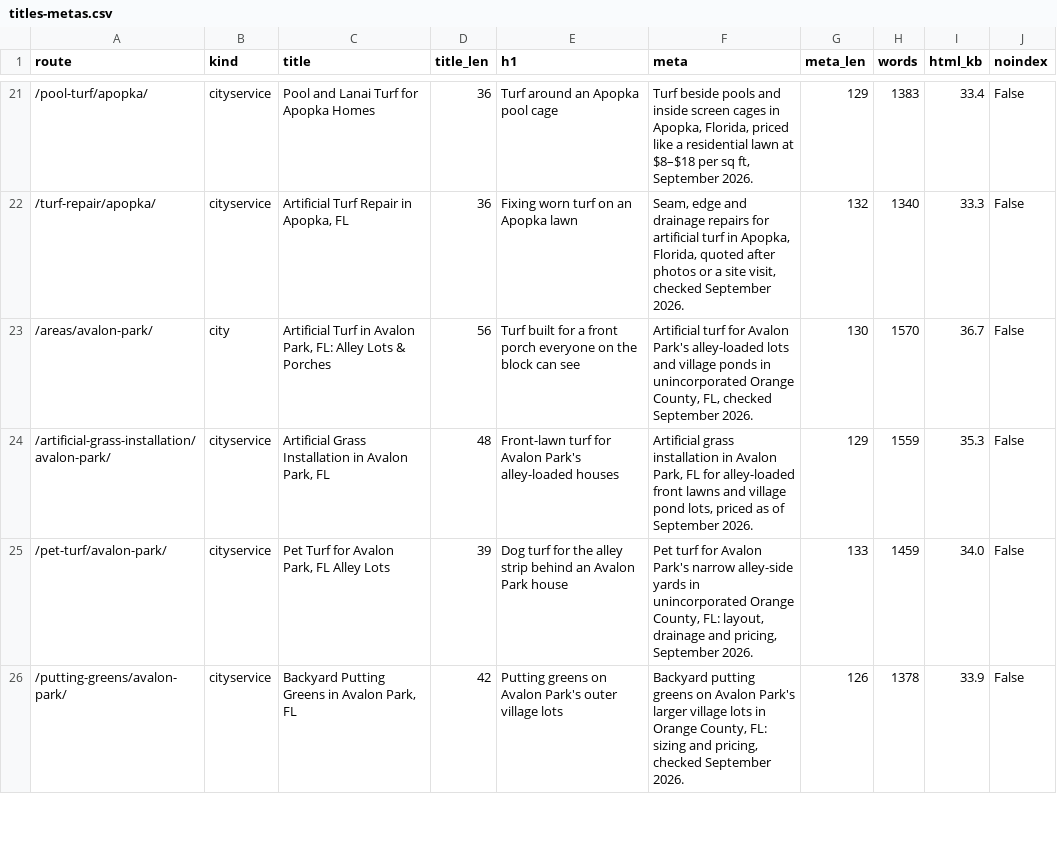
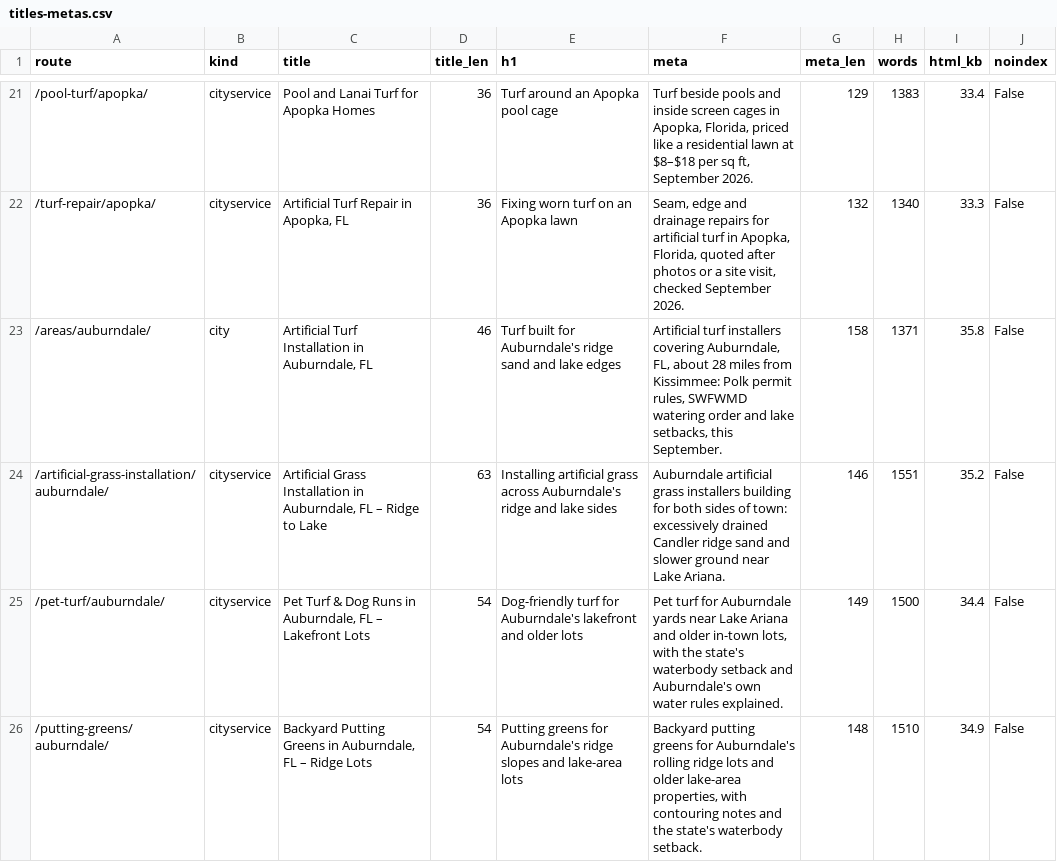
Before and after one commit to lucianodornfeld18-creator/kissimmeeartificialturf, a CSV file: research/titles-metas.csv, drawn as a sheet; only a part is shown, gaps mark what is left out; the shorter side is filled out with more unchanged rows; the diff covers the shown part only.

```diff
--- a/research/titles-metas.csv
+++ b/research/titles-metas.csv
@@ -22 +22,5 @@ route,kind,title,title_len,h1,meta,meta_len,words,html_kb,noindex
 /turf-repair/apopka/,cityservice,"Artificial Turf Repair in Apopka, FL",36,Fixing worn turf on an Apopka lawn,"Seam, edge and drainage repairs for artificial turf in Apopka, Florida, quoted after photos or a site visit, checked September 2026.",132,1340,33.3,False
+/areas/auburndale/,city,"Artificial Turf Installation in Auburndale, FL",46,Turf built for Auburndale's ridge sand and lake edges,"Artificial turf installers covering Auburndale, FL, about 28 miles from Kissimmee: Polk permit rules, SWFWMD watering order and lake setbacks, this September.",158,1371,35.8,False
+/artificial-grass-installation/auburndale/,cityservice,"Artificial Grass Installation in Auburndale, FL – Ridge to Lake",63,Installing artificial grass across Auburndale's ridge and lake sides,Auburndale artificial grass installers building for both sides of town: excessively drained Candler ridge sand and slower ground near Lake Ariana.,146,1551,35.2,False
+/pet-turf/auburndale/,cityservice,"Pet Turf & Dog Runs in Auburndale, FL – Lakefront Lots",54,Dog-friendly turf for Auburndale's lakefront and older lots,"Pet turf for Auburndale yards near Lake Ariana and older in-town lots, with the state's waterbody setback and Auburndale's own water rules explained.",149,1500,34.4,False
+/putting-greens/auburndale/,cityservice,"Backyard Putting Greens in Auburndale, FL – Ridge Lots",54,Putting greens for Auburndale's ridge slopes and lake-area lots,"Backyard putting greens for Auburndale's rolling ridge lots and older lake-area properties, with contouring notes and the state's waterbody setback.",148,1510,34.9,False
```
Also changed, not shown: 10 added rows and 42 edited cells elsewhere in this file, research/internal-links.csv, 43 other files.
